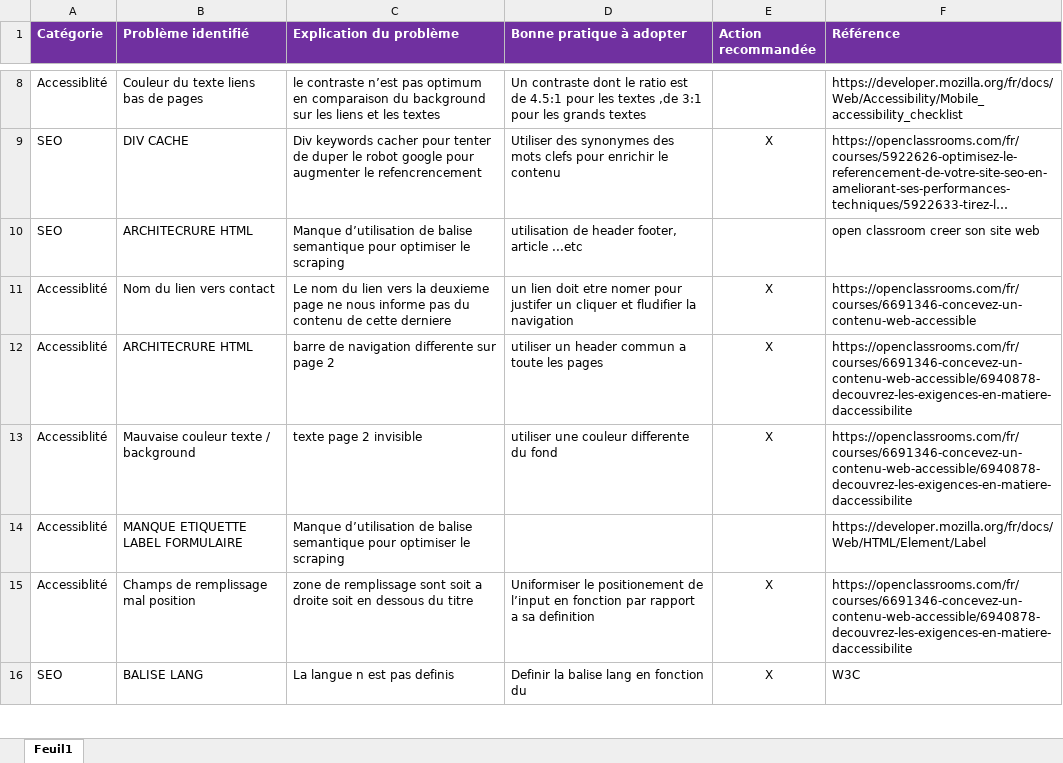
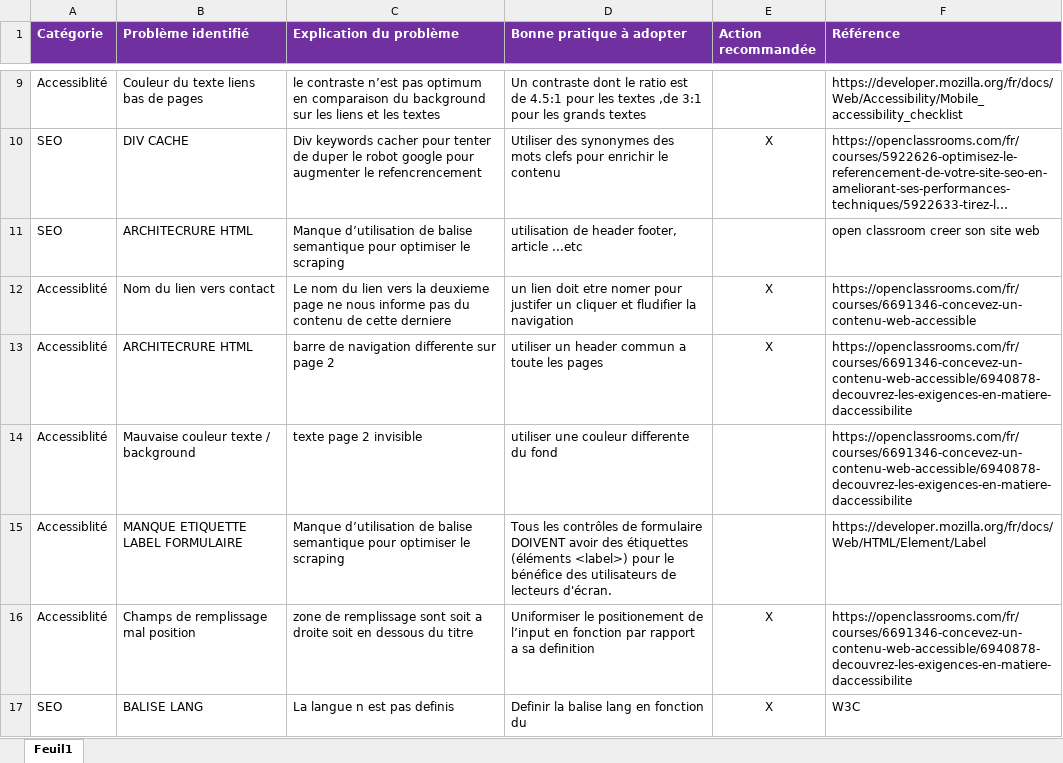
Before and after one commit to NEB-H/PROJET-4, an Excel workbook: Modèle-audit-SEO.xlsx, sheet Feuil1, drawn as a sheet; only a part is shown, gaps mark what is left out; long unchanged cells end in …; values as stored, in another font and other column widths than the file's, no borders; addresses are those after the commit; the diff covers the shown part only; the diff names each change by its address in the sheet, - before the commit and + after, or states it on an @@ line.

```diff
--- a/Modèle-audit-SEO.xlsx (sheet Feuil1)
+++ b/Modèle-audit-SEO.xlsx (sheet Feuil1)
-E14 (Action recommandée): X
+E14 (Action recommandée): (empty)
-D15 (Bonne pratique à adopter): (empty)
+D15 (Bonne pratique à adopter): Tous les contrôles de formulaire DOIVENT avoir des étiquettes (éléments <label>) pour le bénéfice des utilisateurs de lecteurs d'écran.
```
Also changed, not shown: 1 added row and 8 edited cells elsewhere in this sheet, 6 other files.
